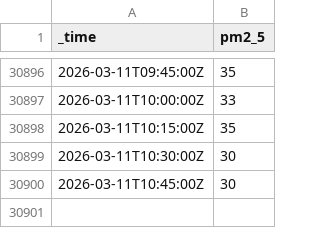
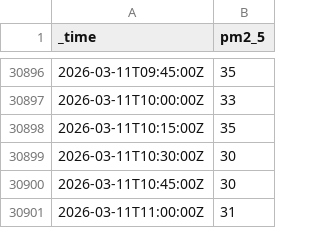
Before and after one commit to andersx/data-upload, a CSV file: display_sensor_data.csv, drawn as a sheet; only a part is shown, gaps mark what is left out.

Commit message:
Update PM2.5 sensor log: 2026-03-11T12:15:02+01:00

```diff
--- a/display_sensor_data.csv
+++ b/display_sensor_data.csv
@@ -30900 +30900,2 @@ _time,pm2_5
 2026-03-11T10:45:00Z,30
+2026-03-11T11:00:00Z,31
```
